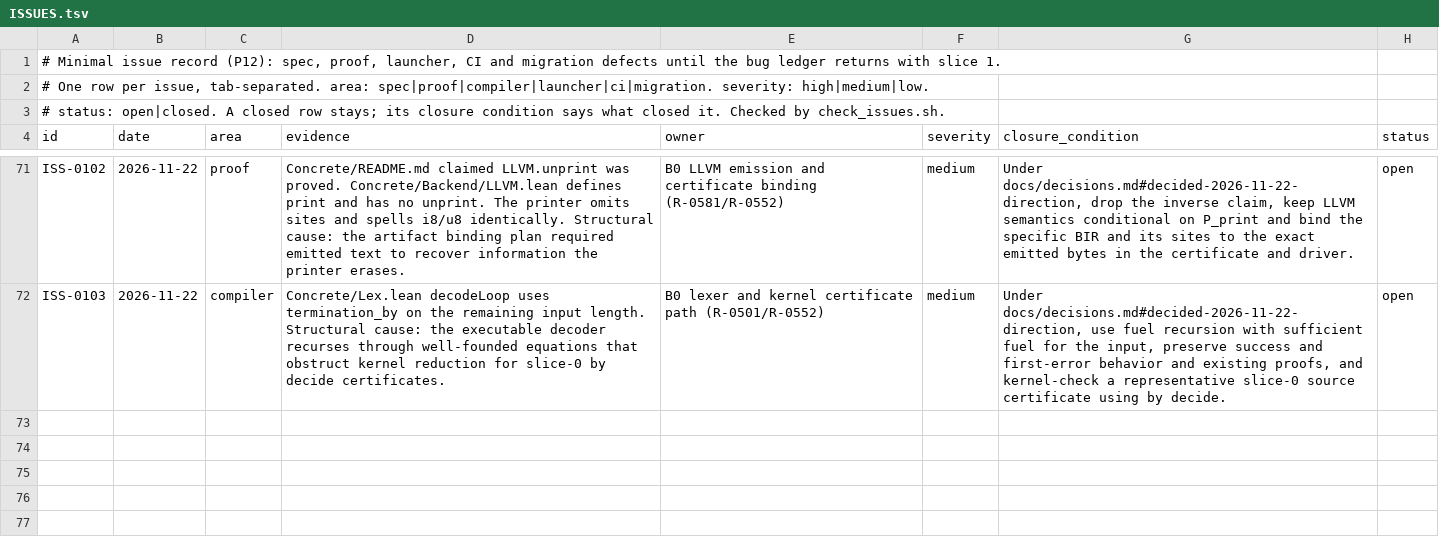
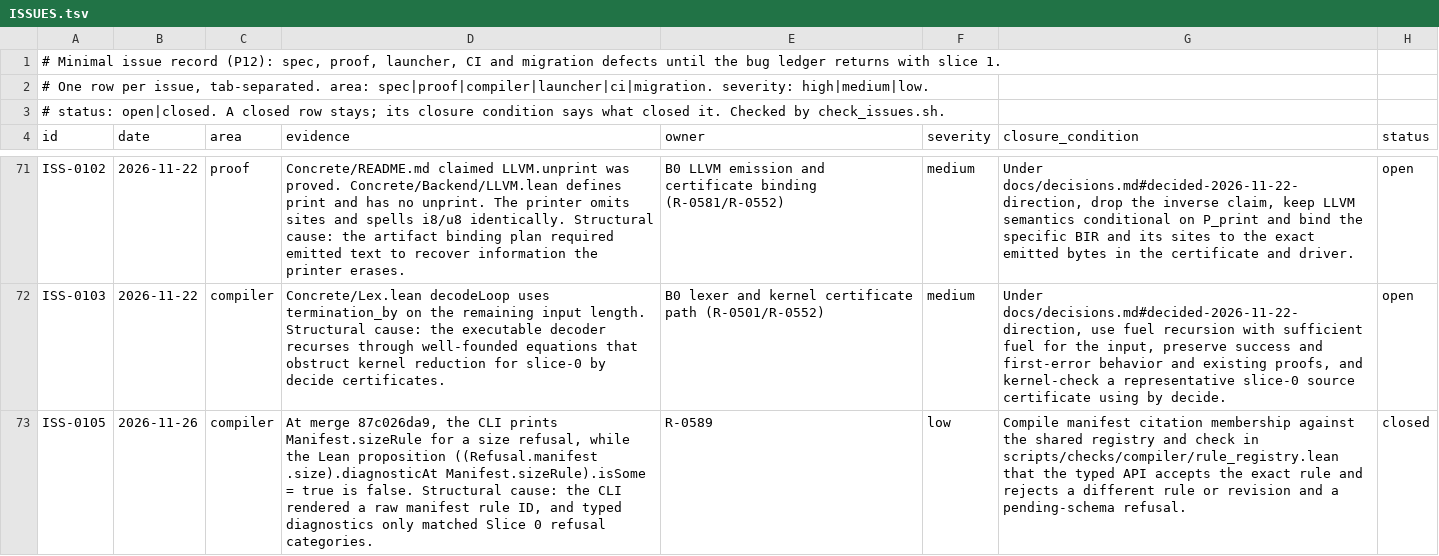
Before and after one commit to lambdaclass/concrete, a TSV file: ISSUES.tsv, drawn as a sheet; only a part is shown, gaps mark what is left out.

```diff
--- a/ISSUES.tsv
+++ b/ISSUES.tsv
@@ -72 +72,2 @@ ISS-0102	2026-11-22	proof	Concrete/README.md claimed LLVM.unprint was proved. Co
 ISS-0103	2026-11-22	compiler	Concrete/Lex.lean decodeLoop uses termination_by on the remaining input length. Structural cause: the executable decoder recurses through well-founded equations that obstruct kernel reduction for slice-0 by decide certificates.	B0 lexer and kernel certificate path (R-0501/R-0552)	medium	Under docs/decisions.md#decided-2026-11-22-direction, use fuel recursion with sufficient fuel for the input, preserve success and first-error behavior and existing proofs, and kernel-check a representative slice-0 source certificate using by decide.	open
+ISS-0105	2026-11-26	compiler	At merge 87c026da9, the CLI prints Manifest.sizeRule for a size refusal, while the Lean proposition ((Refusal.manifest .size).diagnosticAt Manifest.sizeRule).isSome = true is false. Structural cause: the CLI rendered a raw manifest rule ID, and typed diagnostics only matched Slice 0 refusal categories.	R-0589	low	Compile manifest citation membership against the shared registry and check in scripts/checks/compiler/rule_registry.lean that the typed API accepts the exact rule and rejects a different rule or revision and a pending-schema refusal.	closed
```
Also changed, not shown: 19 other files.
